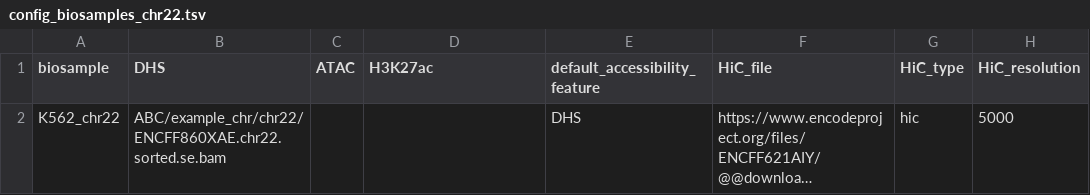
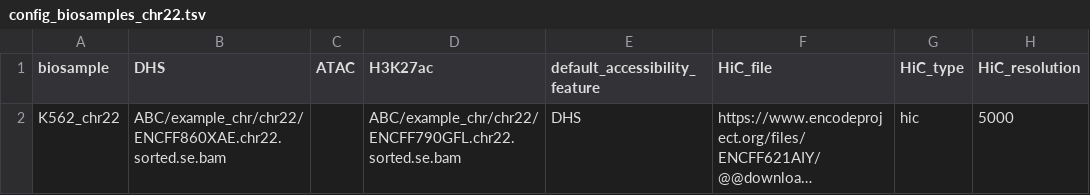
Before and after one commit to owenyi2/Garvan_Internship_2023, a TSV file: ENCODE_rE2G-5069df668fd4958291a412d5276ef86916c67277/config/config_biosamples_chr22.tsv, drawn as a sheet; only a part is shown; long unchanged cells end in …; the diff names each change by its address in the sheet, - before the commit and + after, or states it on an @@ line.

Commit message:
Edit 1 to ENCODE_rE2G: Allow H3K27ac

```diff
--- a/ENCODE_rE2G-5069df668fd4958291a412d5276ef86916c67277/config/config_biosamples_chr22.tsv
+++ b/ENCODE_rE2G-5069df668fd4958291a412d5276ef86916c67277/config/config_biosamples_chr22.tsv
-D2 (H3K27ac): (empty)
+D2 (H3K27ac): ABC/example_chr/chr22/ENCFF790GFL.chr22.sorted.se.bam
```
Also changed, not shown: 2 other files.
